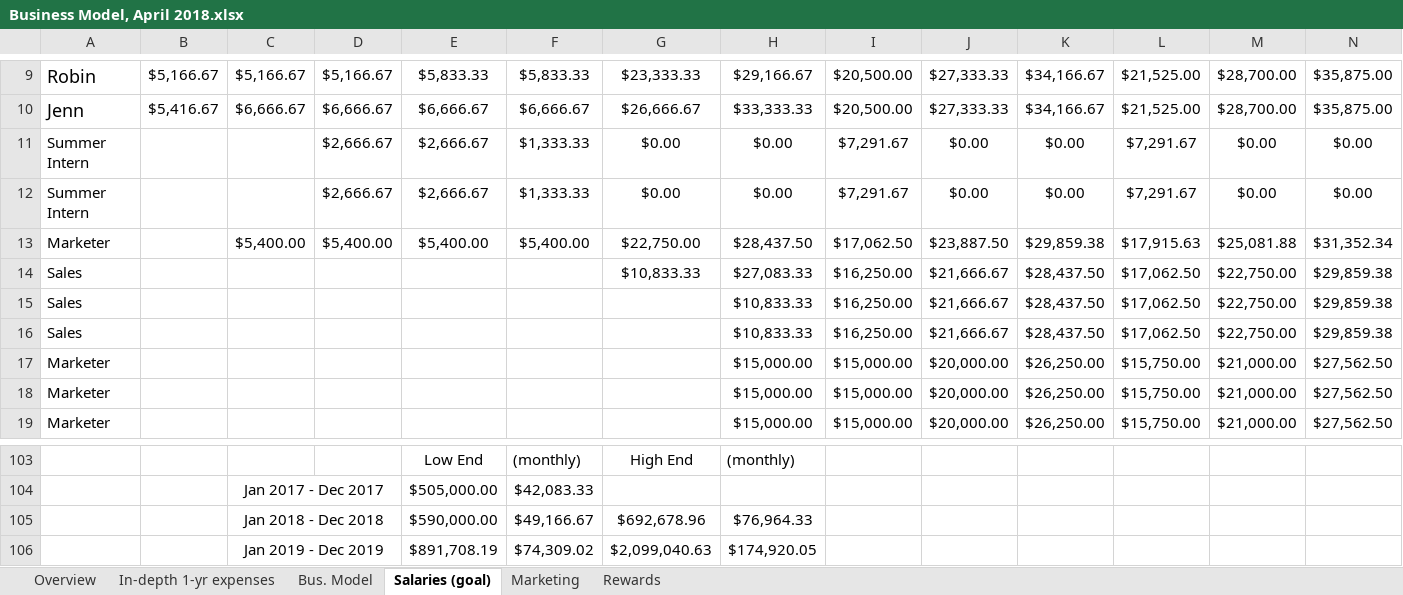
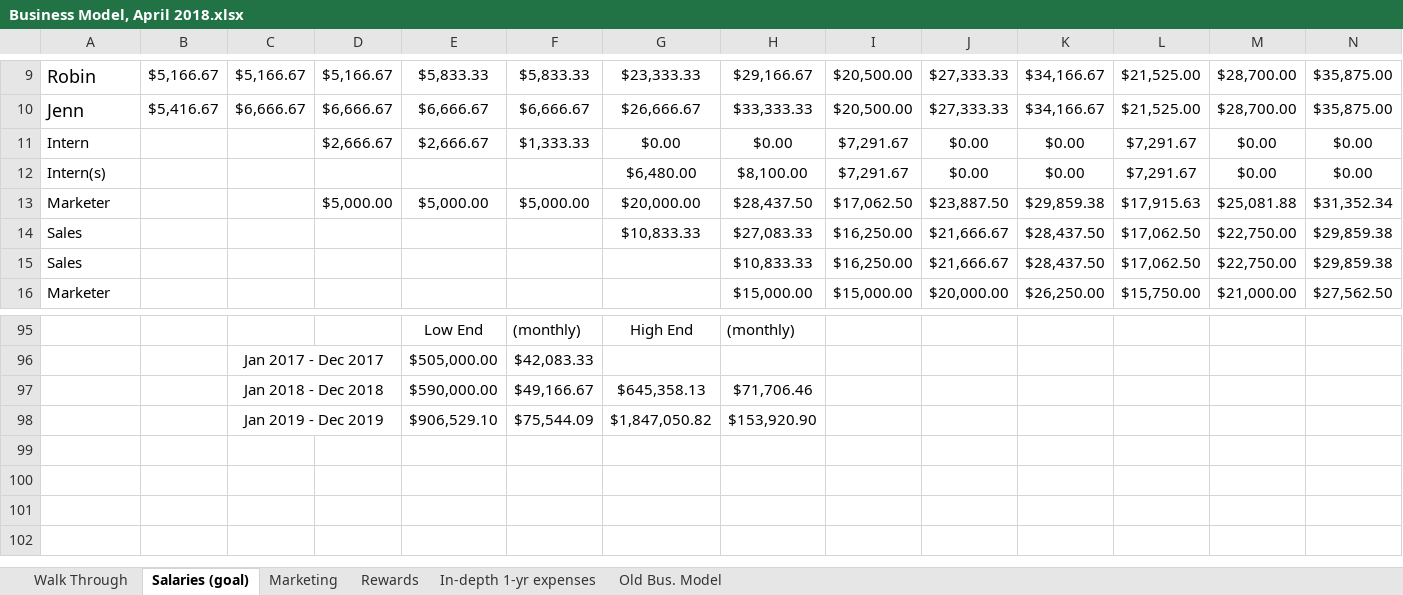
Before and after one commit to Neural-labs/backups-2, an Excel workbook: Business Model, April 2018.xlsx, sheet Salaries (goal), drawn as a sheet; only a part is shown, gaps mark what is left out; values as stored, in another font and other column widths than the file's, no borders; charts and pictures not drawn; removed rows and columns are numbered as before the commit, all else as after; rows hold the shown columns only; the diff covers the shown part only; the diff names each change by its address in the sheet, - before the commit and + after, or states it on an @@ line.

```diff
--- a/Business Model, April 2018.xlsx (sheet Salaries (goal))
+++ b/Business Model, April 2018.xlsx (sheet Salaries (goal))
-sheet tab: Overview
+sheet tab: Walk Through
-sheet tab: Bus. Model
+sheet tab: Old Bus. Model
@@ sheet tab order changed: Walk Through | Salaries (goal) | Marketing | Rewards | In-depth 1-yr expenses | Old Bus. Model @@
-A11: Summer Intern
+A11: Intern
-A12: Summer Intern
+A12: Intern(s)
-D12: $2,666.67
+D12: (empty)
-E12: $2,666.67
+E12: (empty)
-F12: $1,333.33
+F12: (empty)
-G12: $0.00
+G12: $6,480.00
-H12: $0.00
+H12: $8,100.00
-C13: $5,400.00
+C13: (empty)
-D13: $5,400.00
+D13: $5,000.00
-E13: $5,400.00
+E13: $5,000.00
-F13: $5,400.00
+F13: $5,000.00
-G13: $22,750.00
+G13: $20,000.00
-row 16: Sales |  |  |  |  |  |  | $10,833.33 | $16,250.00 | $21,666.67 | $28,437.50 | $17,062.50 | $22,750.00 | $29,859.38
-row 17: Marketer |  |  |  |  |  |  | $15,000.00 | $15,000.00 | $20,000.00 | $26,250.00 | $15,750.00 | $21,000.00 | $27,562.50
-row 18: Marketer |  |  |  |  |  |  | $15,000.00 | $15,000.00 | $20,000.00 | $26,250.00 | $15,750.00 | $21,000.00 | $27,562.50
-G97: $692,678.96
+G97: $645,358.13
-H97: $76,964.33
+H97: $71,706.46
-row 106:  |  | Jan 2019 - Dec 2019 |  | $891,708.19 | $74,309.02 | $2,099,040.63 | $174,920.05
+row 98:  |  | Jan 2019 - Dec 2019 |  | $906,529.10 | $75,544.09 | $1,847,050.82 | $153,920.90
```
Also changed, not shown: 20 added rows, 25 removed rows and 19 edited cells elsewhere in this sheet, sheet Walk Through, sheet In-depth 1-yr expenses, sheet Marketing, sheet Rewards, formulas that keep their value.
